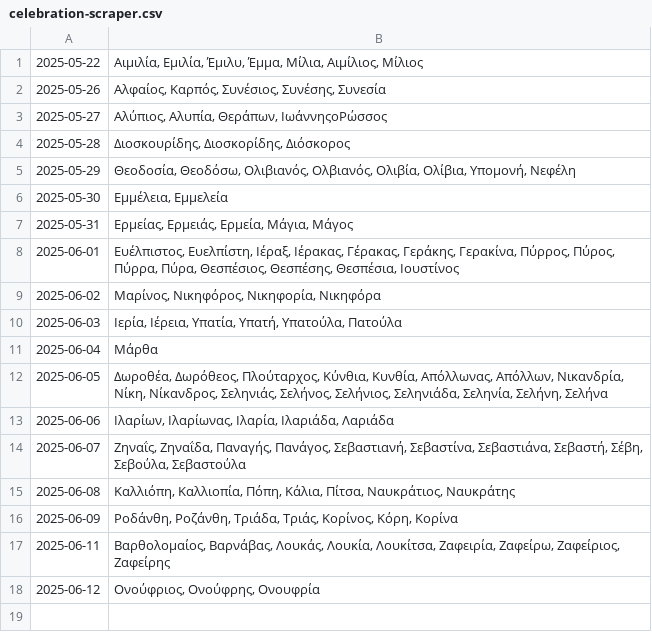
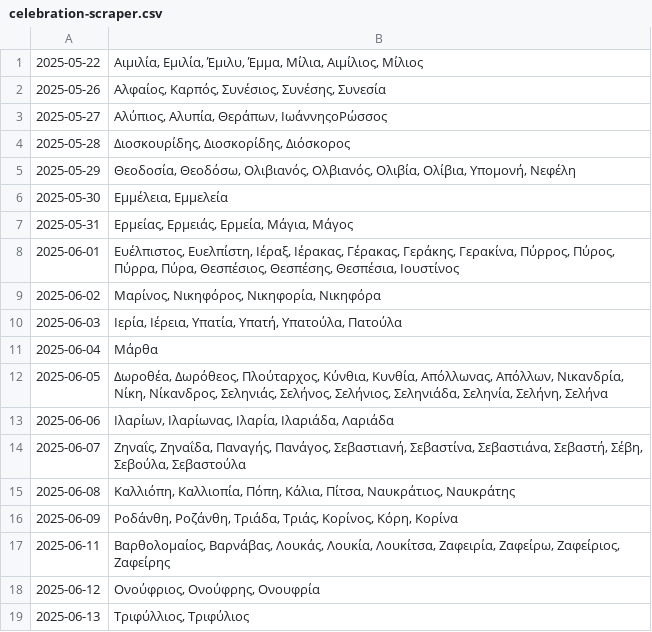
Before and after one commit to anargis/celebration-scraper, a CSV file: celebration-scraper.csv, drawn as a sheet.

```diff
--- a/celebration-scraper.csv
+++ b/celebration-scraper.csv
@@ -18 +18,2 @@
 2025-06-12,"Ονούφριος, Ονούφρης, Ονουφρία"
+2025-06-13,"Τριφύλλιος, Τριφύλιος"
```
